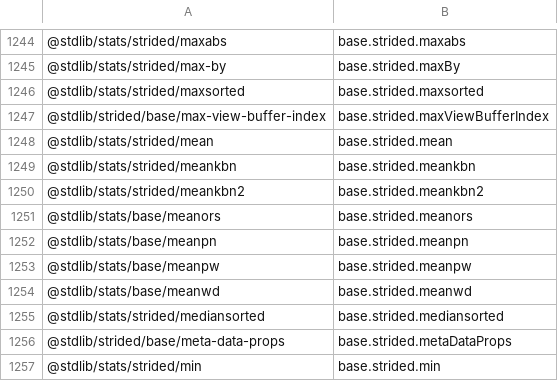
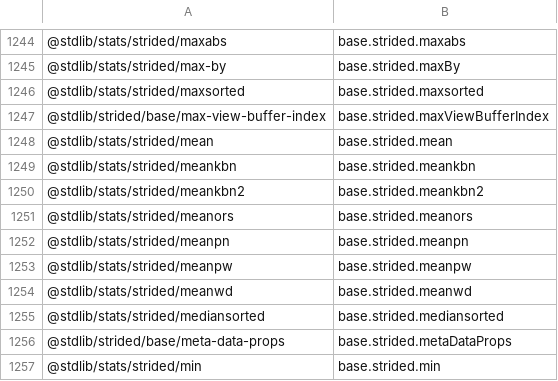
Before and after one commit to stdlib-js/namespace-pkg2alias, a CSV file: data/data.csv, drawn as a sheet; only a part is shown, gaps mark what is left out.

```diff
--- a/data/data.csv
+++ b/data/data.csv
@@ -1250,6 +1250,6 @@
 "@stdlib/stats/strided/meankbn2",base.strided.meankbn2
-"@stdlib/stats/base/meanors",base.strided.meanors
-"@stdlib/stats/base/meanpn",base.strided.meanpn
-"@stdlib/stats/base/meanpw",base.strided.meanpw
-"@stdlib/stats/base/meanwd",base.strided.meanwd
+"@stdlib/stats/strided/meanors",base.strided.meanors
+"@stdlib/stats/strided/meanpn",base.strided.meanpn
+"@stdlib/stats/strided/meanpw",base.strided.meanpw
+"@stdlib/stats/strided/meanwd",base.strided.meanwd
 "@stdlib/stats/strided/mediansorted",base.strided.mediansorted
```
Also changed, not shown: 4 other files.
